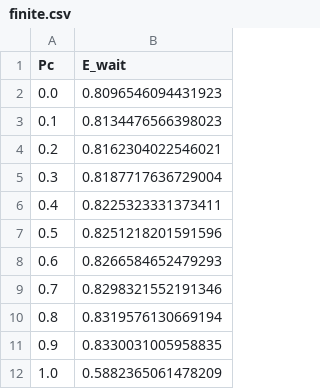
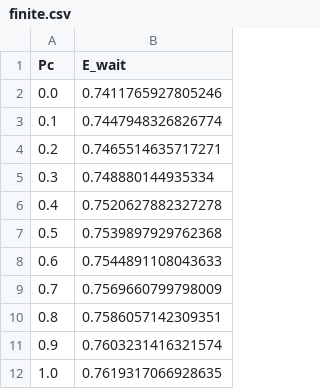
Before and after one commit to saramalaspina/Project_PMCSN, a CSV file: output/plot/pc/better_scalability/finite.csv, drawn as a sheet.

Commit message:
plot

```diff
--- a/output/plot/pc/better_scalability/finite.csv
+++ b/output/plot/pc/better_scalability/finite.csv
@@ -1,12 +1,12 @@
 Pc,E_wait
-0.0,0.8096546094431923
-0.1,0.8134476566398023
-0.2,0.8162304022546021
-0.3,0.8187717636729004
-0.4,0.8225323331373411
-0.5,0.8251218201591596
-0.6,0.8266584652479293
-0.7,0.8298321552191346
-0.8,0.8319576130669194
-0.9,0.8330031005958835
-1.0,0.5882365061478209
+0.0,0.7411765927805246
+0.1,0.7447948326826774
+0.2,0.7465514635717271
+0.3,0.748880144935334
+0.4,0.7520627882327278
+0.5,0.7539897929762368
+0.6,0.7544891108043633
+0.7,0.7569660799798009
+0.8,0.7586057142309351
+0.9,0.7603231416321574
+1.0,0.7619317066928635
```
Also changed, not shown: 13 other files.
